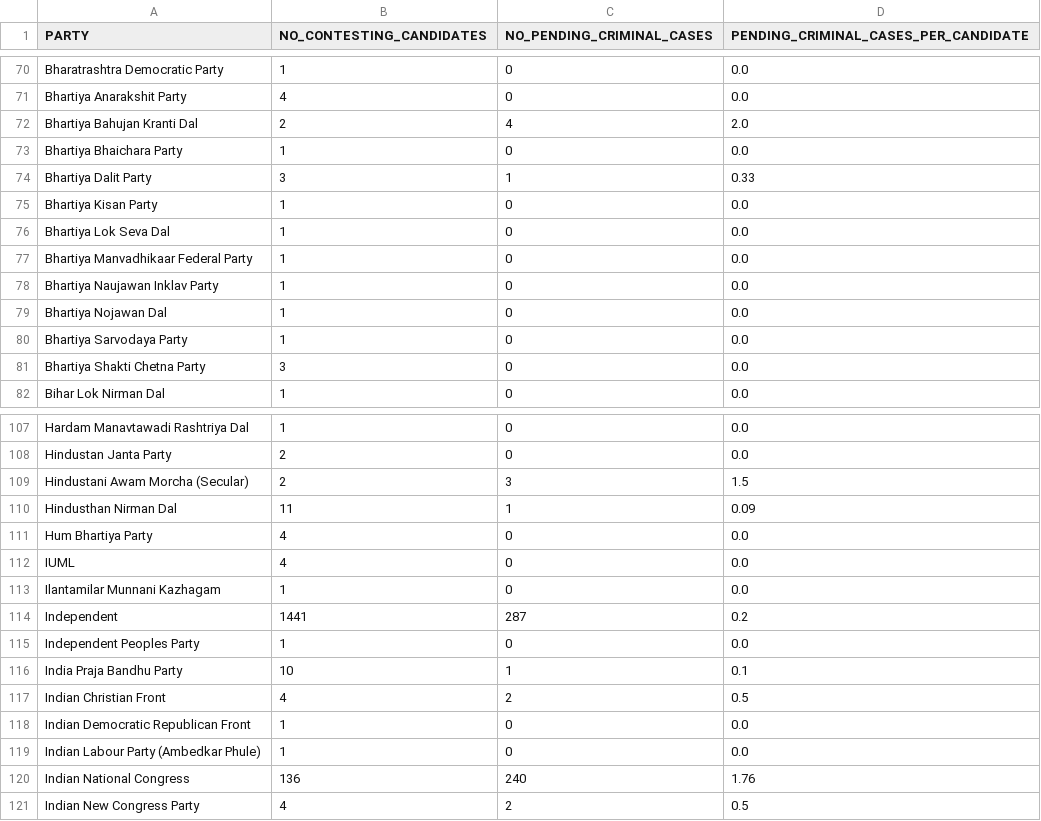
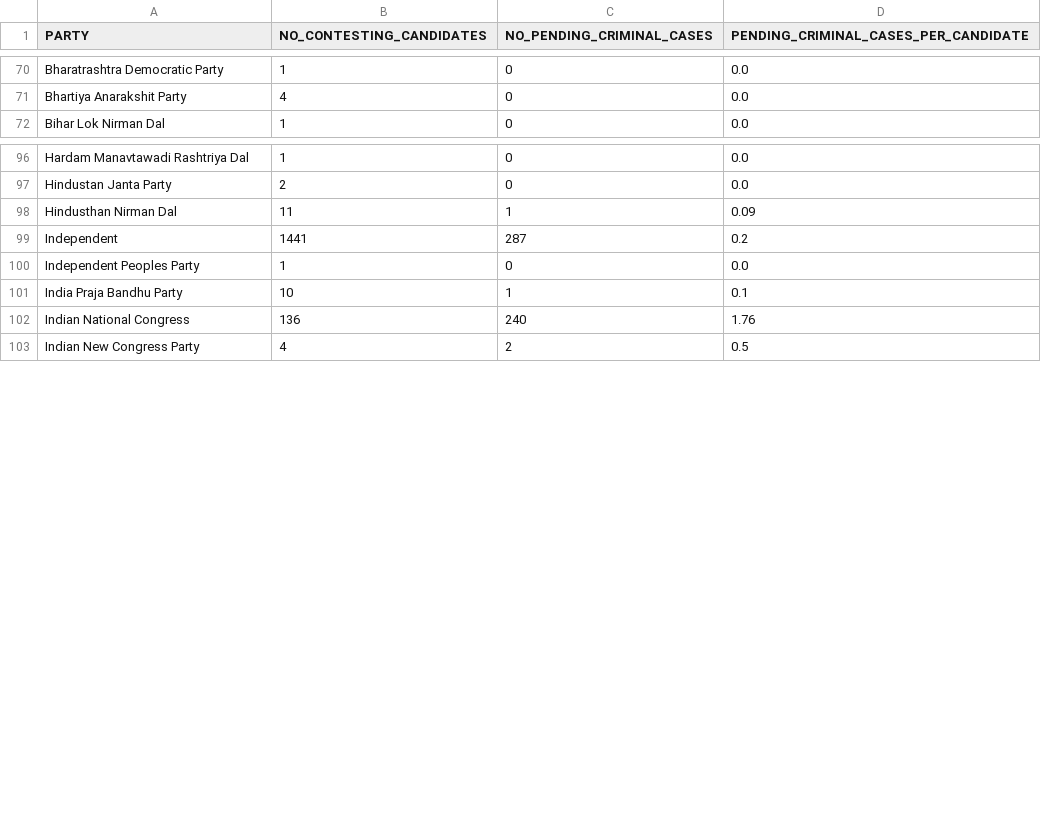
Before and after one commit to rahulakkina/LoksabhaElectionCaseStudy-2019, a CSV file: datasets/PENDING_CRIMINAL_CASES_BY_PARTY.csv, drawn as a sheet; only a part is shown, gaps mark what is left out; the diff covers the shown part only.

Commit message:
Update PENDING_CRIMINAL_CASES_BY_PARTY.csv

```diff
--- a/datasets/PENDING_CRIMINAL_CASES_BY_PARTY.csv
+++ b/datasets/PENDING_CRIMINAL_CASES_BY_PARTY.csv
@@ -71,12 +71,2 @@ Bharatrashtra Democratic Party,1,0,0.0
 Bhartiya Anarakshit Party,4,0,0.0
-Bhartiya Bahujan Kranti Dal,2,4,2.0
-Bhartiya Bhaichara Party,1,0,0.0
-Bhartiya Dalit Party,3,1,0.33
-Bhartiya Kisan Party,1,0,0.0
-Bhartiya Lok Seva Dal,1,0,0.0
-Bhartiya Manvadhikaar Federal Party,1,0,0.0
-Bhartiya Naujawan Inklav Party,1,0,0.0
-Bhartiya Nojawan Dal,1,0,0.0
-Bhartiya Sarvodaya Party,1,0,0.0
-Bhartiya Shakti Chetna Party,3,0,0.0
 Bihar Lok Nirman Dal,1,0,0.0
@@ -108,7 +97,3 @@ Hardam Manavtawadi Rashtriya Dal,1,0,0.0
 Hindustan Janta Party,2,0,0.0
-Hindustani Awam Morcha (Secular),2,3,1.5
 Hindusthan Nirman Dal,11,1,0.09
-Hum Bhartiya Party,4,0,0.0
-IUML,4,0,0.0
-Ilantamilar Munnani Kazhagam,1,0,0.0
 Independent,1441,287,0.2
@@ -116,5 +101,2 @@ Independent Peoples Party,1,0,0.0
 India Praja Bandhu Party,10,1,0.1
-Indian Christian Front,4,2,0.5
-Indian Democratic Republican Front,1,0,0.0
-Indian Labour Party (Ambedkar Phule),1,0,0.0
 Indian National Congress,136,240,1.76
```
Also changed, not shown: 6 removed rows elsewhere in this file.
